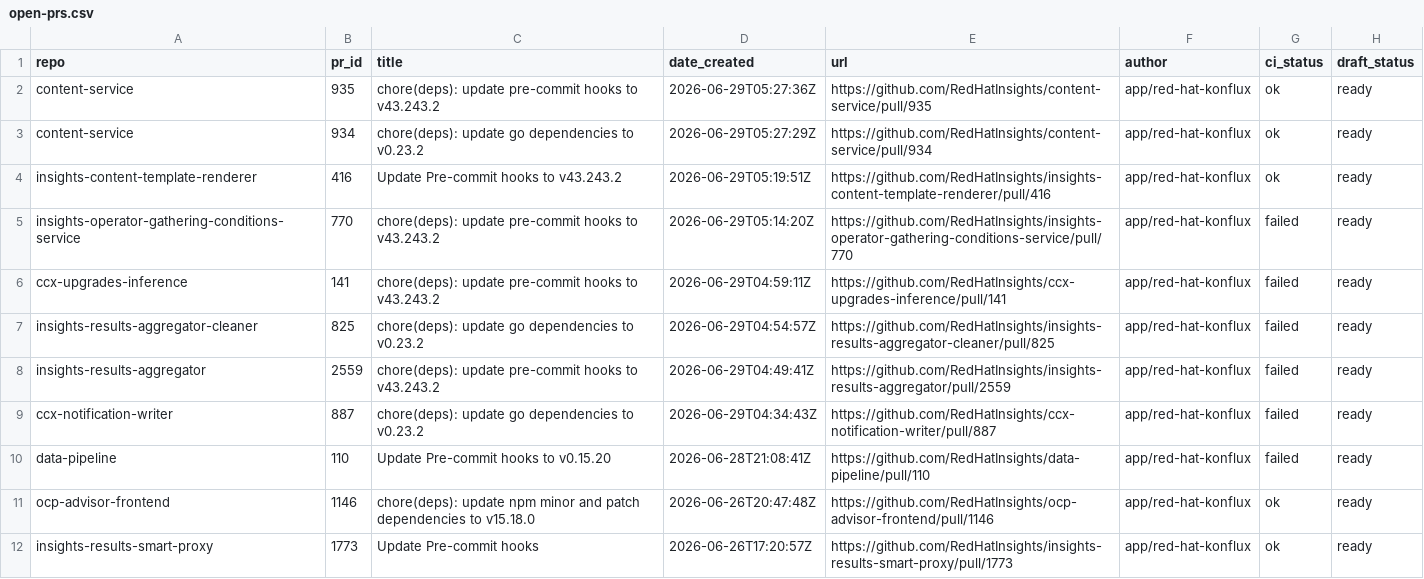
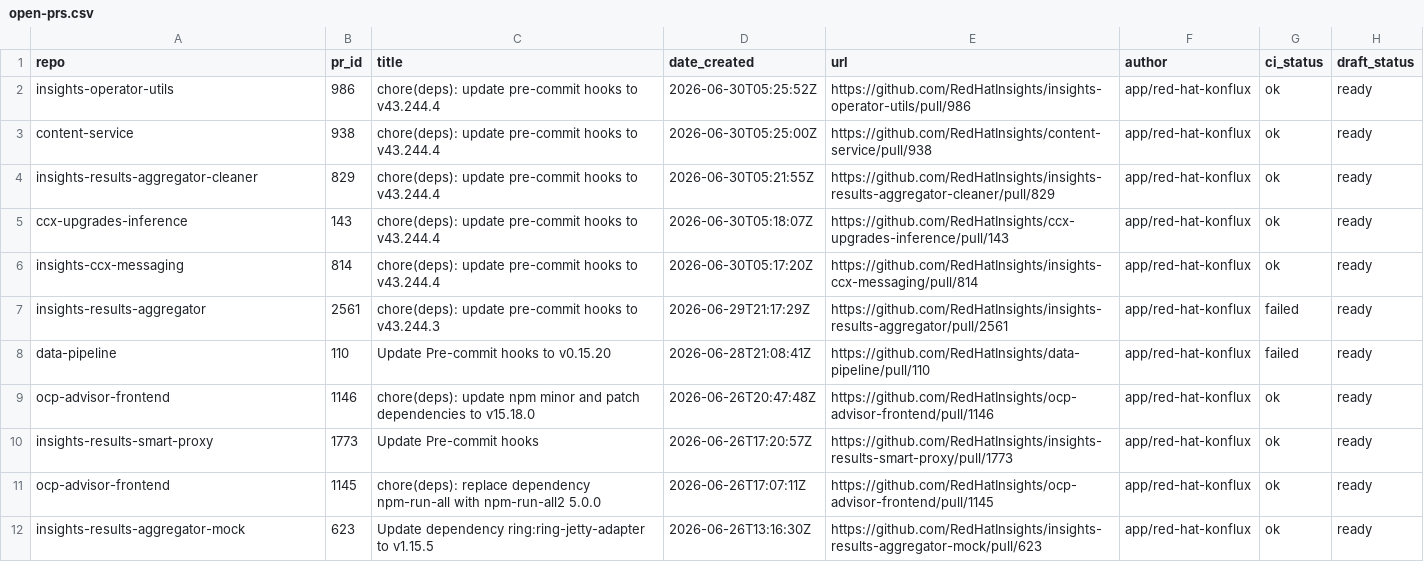
Before and after one commit to RedHatInsights/processing-tools, a CSV file: open_mr_pr/github/open-prs.csv, drawn as a sheet; only a part is shown; the shorter side is filled out with more unchanged rows.

```diff
--- a/open_mr_pr/github/open-prs.csv
+++ b/open_mr_pr/github/open-prs.csv
@@ -1,10 +1,8 @@
 repo,pr_id,title,date_created,url,author,ci_status,draft_status
-content-service,935,chore(deps): update pre-commit hooks to v43.243.2,2026-06-29T05:27:36Z,https://github.com/RedHatInsights/content-service/pull/935,app/red-hat-konflux,ok,ready
-content-service,934,chore(deps): update go dependencies to v0.23.2,2026-06-29T05:27:29Z,https://github.com/RedHatInsights/content-service/pull/934,app/red-hat-konflux,ok,ready
-insights-content-template-renderer,416,Update Pre-commit hooks to v43.243.2,2026-06-29T05:19:51Z,https://github.com/RedHatInsights/insights-content-template-renderer/pull/416,app/red-hat-konflux,ok,ready
-insights-operator-gathering-conditions-service,770,chore(deps): update pre-commit hooks to v43.243.2,2026-06-29T05:14:20Z,https://github.com/RedHatInsights/insights-operator-gathering-conditions-service/pull/770,app/red-hat-konflux,failed,ready
-ccx-upgrades-inference,141,chore(deps): update pre-commit hooks to v43.243.2,2026-06-29T04:59:11Z,https://github.com/RedHatInsights/ccx-upgrades-inference/pull/141,app/red-hat-konflux,failed,ready
-insights-results-aggregator-cleaner,825,chore(deps): update go dependencies to v0.23.2,2026-06-29T04:54:57Z,https://github.com/RedHatInsights/insights-results-aggregator-cleaner/pull/825,app/red-hat-konflux,failed,ready
-insights-results-aggregator,2559,chore(deps): update pre-commit hooks to v43.243.2,2026-06-29T04:49:41Z,https://github.com/RedHatInsights/insights-results-aggregator/pull/2559,app/red-hat-konflux,failed,ready
-ccx-notification-writer,887,chore(deps): update go dependencies to v0.23.2,2026-06-29T04:34:43Z,https://github.com/RedHatInsights/ccx-notification-writer/pull/887,app/red-hat-konflux,failed,ready
+insights-operator-utils,986,chore(deps): update pre-commit hooks to v43.244.4,2026-06-30T05:25:52Z,https://github.com/RedHatInsights/insights-operator-utils/pull/986,app/red-hat-konflux,ok,ready
+content-service,938,chore(deps): update pre-commit hooks to v43.244.4,2026-06-30T05:25:00Z,https://github.com/RedHatInsights/content-service/pull/938,app/red-hat-konflux,ok,ready
+insights-results-aggregator-cleaner,829,chore(deps): update pre-commit hooks to v43.244.4,2026-06-30T05:21:55Z,https://github.com/RedHatInsights/insights-results-aggregator-cleaner/pull/829,app/red-hat-konflux,ok,ready
+ccx-upgrades-inference,143,chore(deps): update pre-commit hooks to v43.244.4,2026-06-30T05:18:07Z,https://github.com/RedHatInsights/ccx-upgrades-inference/pull/143,app/red-hat-konflux,ok,ready
+insights-ccx-messaging,814,chore(deps): update pre-commit hooks to v43.244.4,2026-06-30T05:17:20Z,https://github.com/RedHatInsights/insights-ccx-messaging/pull/814,app/red-hat-konflux,ok,ready
+insights-results-aggregator,2561,chore(deps): update pre-commit hooks to v43.244.3,2026-06-29T21:17:29Z,https://github.com/RedHatInsights/insights-results-aggregator/pull/2561,app/red-hat-konflux,failed,ready
 data-pipeline,110,Update Pre-commit hooks to v0.15.20,2026-06-28T21:08:41Z,https://github.com/RedHatInsights/data-pipeline/pull/110,app/red-hat-konflux,failed,ready
```
Also changed, not shown: 3 other files.
